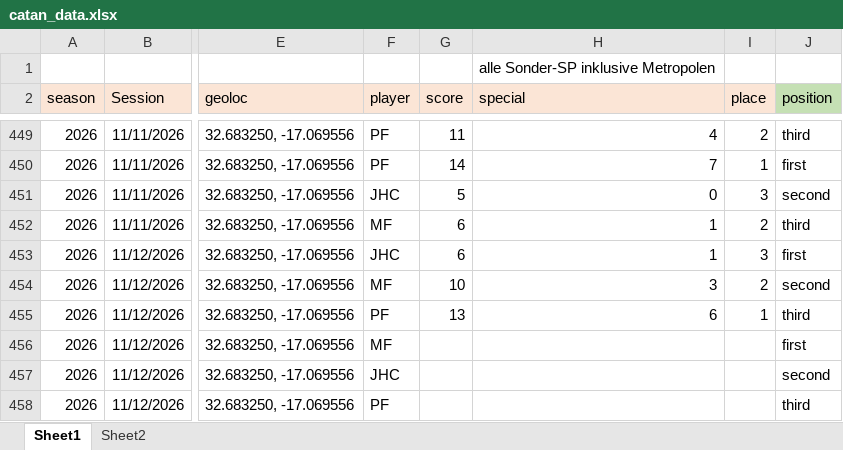
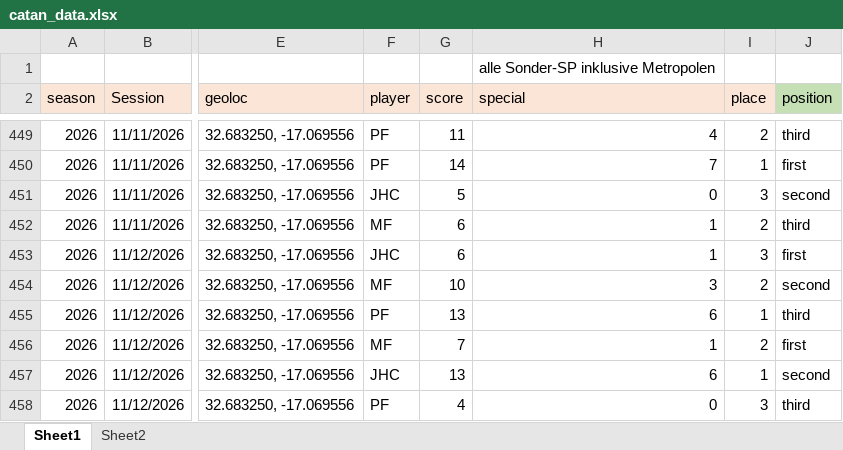
Before and after one commit to mxfuh/catan_data, an Excel workbook: catan_data.xlsx, sheet Sheet1, drawn as a sheet; only a part is shown, gaps mark what is left out; values as stored, in another font and other column widths than the file's, no borders; the diff names each change by its address in the sheet, - before the commit and + after, or states it on an @@ line.

```diff
--- a/catan_data.xlsx (sheet Sheet1)
+++ b/catan_data.xlsx (sheet Sheet1)
-G456 (score): (empty)
+G456 (score): 7
-H456 (special): (empty)
+H456 (special): 1
-I456 (place): (empty)
+I456 (place): 2
-G457 (score): (empty)
+G457 (score): 13
-H457 (special): (empty)
+H457 (special): 6
-I457 (place): (empty)
+I457 (place): 1
-G458 (score): (empty)
+G458 (score): 4
-H458 (special): (empty)
+H458 (special): 0
-I458 (place): (empty)
+I458 (place): 3
```
